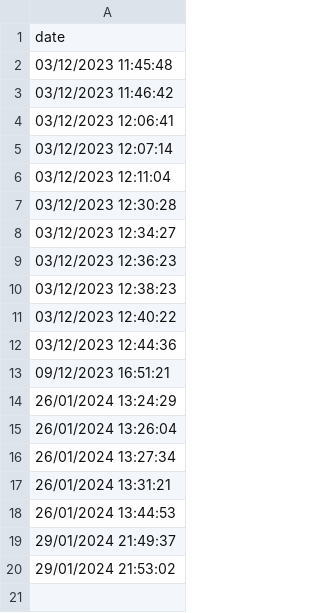
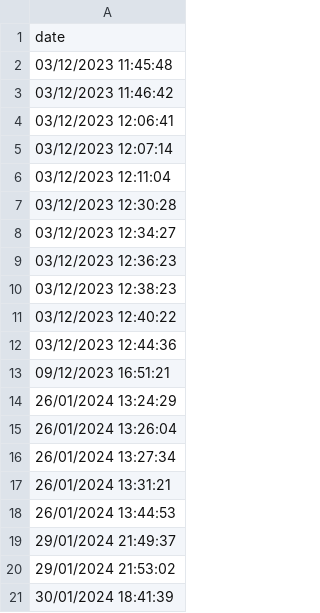
Before and after one commit to Mipiker/Candelabre, a CSV file: log/downlink.csv, drawn as a sheet; the diff names each change by its address in the sheet, - before the commit and + after, or states it on an @@ line.

```diff
--- a/log/downlink.csv
+++ b/log/downlink.csv
+row 21: 30/01/2024 18:41:39
```
Also changed, not shown: log/0080E115000A9B3C.csv, 3 other files.
